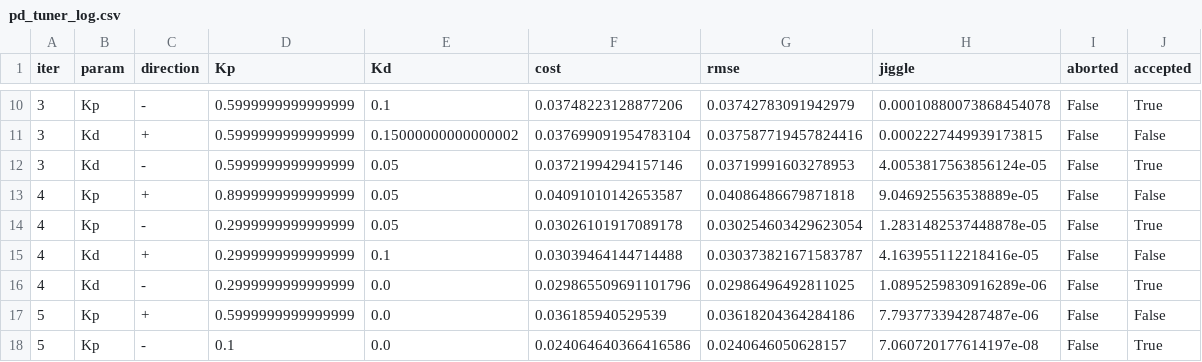
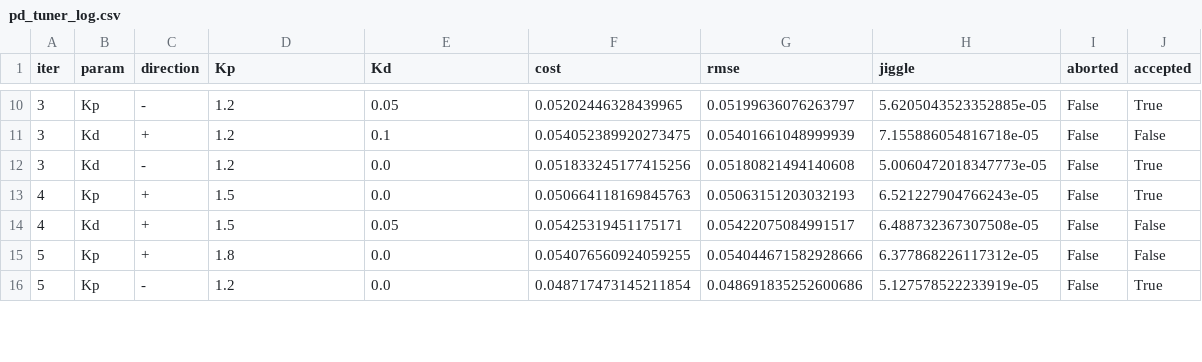
Before and after one commit to amnessa/welding_cell_ws, a CSV file: ros2_ws/pd_tuner_log.csv, drawn as a sheet; only a part is shown, gaps mark what is left out; the diff covers the shown part only.

```diff
--- a/ros2_ws/pd_tuner_log.csv
+++ b/ros2_ws/pd_tuner_log.csv
@@ -10,9 +10,7 @@ iter,param,direction,Kp,Kd,cost,rmse,jiggle,aborted,accepted
-3,Kp,-,0.5999999999999999,0.1,0.03748223128877206,0.03742783091942979,0.00010880073868454078,False,True
-3,Kd,+,0.5999999999999999,0.15000000000000002,0.037699091954783104,0.037587719457824416,0.0002227449939173815,False,False
-3,Kd,-,0.5999999999999999,0.05,0.03721994294157146,0.03719991603278953,4.0053817563856124e-05,False,True
-4,Kp,+,0.8999999999999999,0.05,0.04091010142653587,0.04086486679871818,9.046925563538889e-05,False,False
-4,Kp,-,0.2999999999999999,0.05,0.03026101917089178,0.030254603429623054,1.2831482537448878e-05,False,True
-4,Kd,+,0.2999999999999999,0.1,0.03039464144714488,0.030373821671583787,4.163955112218416e-05,False,False
-4,Kd,-,0.2999999999999999,0.0,0.029865509691101796,0.02986496492811025,1.0895259830916289e-06,False,True
-5,Kp,+,0.5999999999999999,0.0,0.036185940529539,0.03618204364284186,7.793773394287487e-06,False,False
-5,Kp,-,0.1,0.0,0.024064640366416586,0.0240646050628157,7.060720177614197e-08,False,True
+3,Kp,-,1.2,0.05,0.05202446328439965,0.05199636076263797,5.6205043523352885e-05,False,True
+3,Kd,+,1.2,0.1,0.054052389920273475,0.05401661048999939,7.155886054816718e-05,False,False
+3,Kd,-,1.2,0.0,0.051833245177415256,0.05180821494140608,5.0060472018347773e-05,False,True
+4,Kp,+,1.5,0.0,0.050664118169845763,0.05063151203032193,6.521227904766243e-05,False,True
+4,Kd,+,1.5,0.05,0.05425319451175171,0.05422075084991517,6.488732367307508e-05,False,False
+5,Kp,+,1.8,0.0,0.054076560924059255,0.054044671582928666,6.377868226117312e-05,False,False
+5,Kp,-,1.2,0.0,0.048717473145211854,0.048691835252600686,5.127578522233919e-05,False,True
```
Also changed, not shown: 9 added rows, 1 removed row and 44 edited cells elsewhere in this file, 2 other files.
